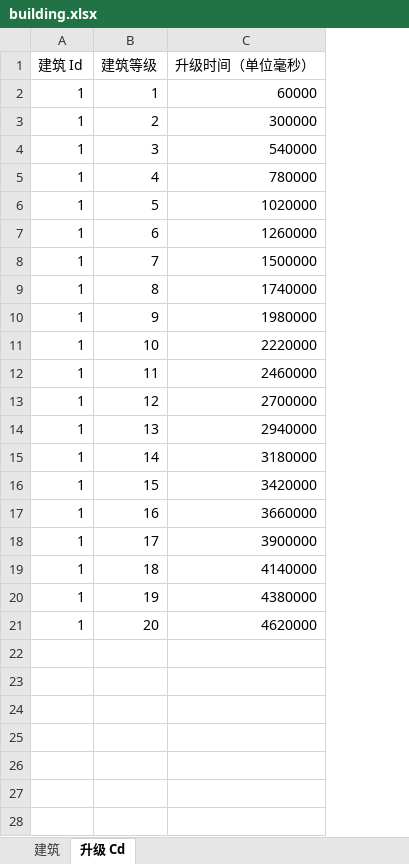
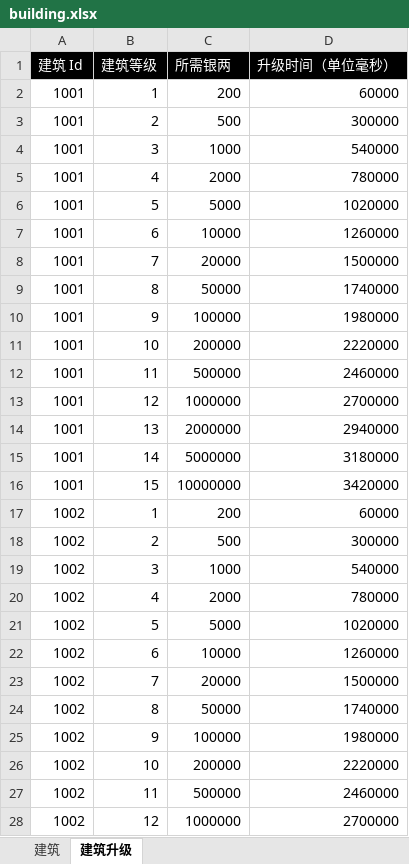
Before and after one commit to hjj2017/xgame.java_server, an Excel workbook: game_res/xlsx/building.xlsx, sheet 建筑升级, drawn as a sheet; only a part is shown; values as stored, in another font and other column widths than the file's, no borders; removed rows and columns are numbered as before the commit, all else as after; the diff covers the shown part only; the diff names each change by its address in the sheet, - before the commit and + after, or states it on an @@ line.

```diff
--- a/game_res/xlsx/building.xlsx (sheet 建筑升级)
+++ b/game_res/xlsx/building.xlsx (sheet 建筑升级)
-sheet tab: 升级 Cd
+sheet tab: 建筑升级
+column C (所需银两), rows 2-16: 200 | 500 | 1000 | 2000 | 5000 | 10000 | 20000 | 50000 | 100000 | 200000 | 500000 | 1000000 | 2000000 | 5000000 | 10000000
@@ A1:B1 fill: none → #000000, text colour: black → #FFFFFF @@
@@ D1 fill: none → #000000, text colour: black → #FFFFFF @@
-A2:A16 (建筑 Id): 1
+A2:A16 (建筑 Id): 1001
-row 17: 1 | 16 | 3660000
-row 18: 1 | 17 | 3900000
-row 19: 1 | 18 | 4140000
-row 20: 1 | 19 | 4380000
-row 21: 1 | 20 | 4620000
+row 17: 1002 | 1 | 200 | 60000
+row 18: 1002 | 2 | 500 | 300000
+row 19: 1002 | 3 | 1000 | 540000
+row 20: 1002 | 4 | 2000 | 780000
+row 21: 1002 | 5 | 5000 | 1020000
+row 22: 1002 | 6 | 10000 | 1260000
+row 23: 1002 | 7 | 20000 | 1500000
+row 24: 1002 | 8 | 50000 | 1740000
+row 25: 1002 | 9 | 100000 | 1980000
+row 26: 1002 | 10 | 200000 | 2220000
+row 27: 1002 | 11 | 500000 | 2460000
+row 28: 1002 | 12 | 1000000 | 2700000
```
Also changed, not shown: 3 added rows elsewhere in this sheet, sheet 建筑, 20 other files.
